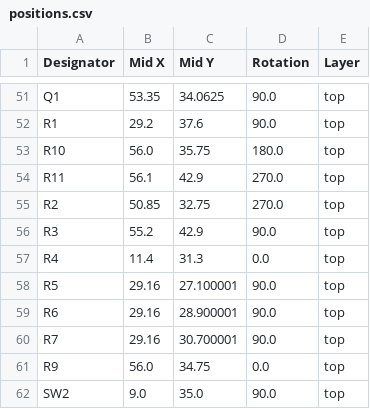
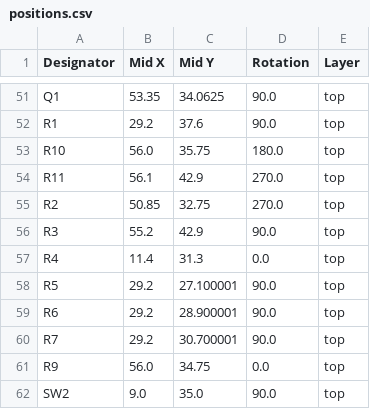
Before and after one commit to revk/ESP32-Gyro, a CSV file: PCB/Gyro/production/positions.csv, drawn as a sheet; only a part is shown, gaps mark what is left out.

```diff
--- a/PCB/Gyro/production/positions.csv
+++ b/PCB/Gyro/production/positions.csv
@@ -57,5 +57,5 @@ R3,55.2,42.9,90.0,top
 R4,11.4,31.3,0.0,top
-R5,29.16,27.100001,90.0,top
-R6,29.16,28.900001,90.0,top
-R7,29.16,30.700001,90.0,top
+R5,29.2,27.100001,90.0,top
+R6,29.2,28.900001,90.0,top
+R7,29.2,30.700001,90.0,top
 R9,56.0,34.75,0.0,top
```
Also changed, not shown: 12 other files.
